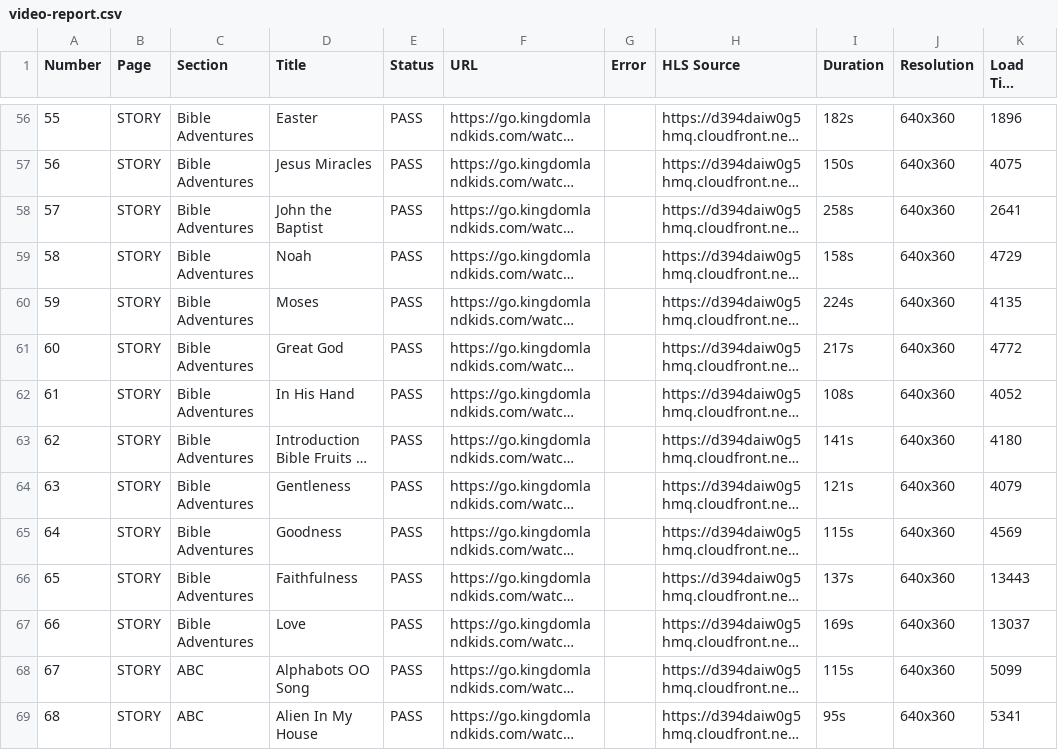
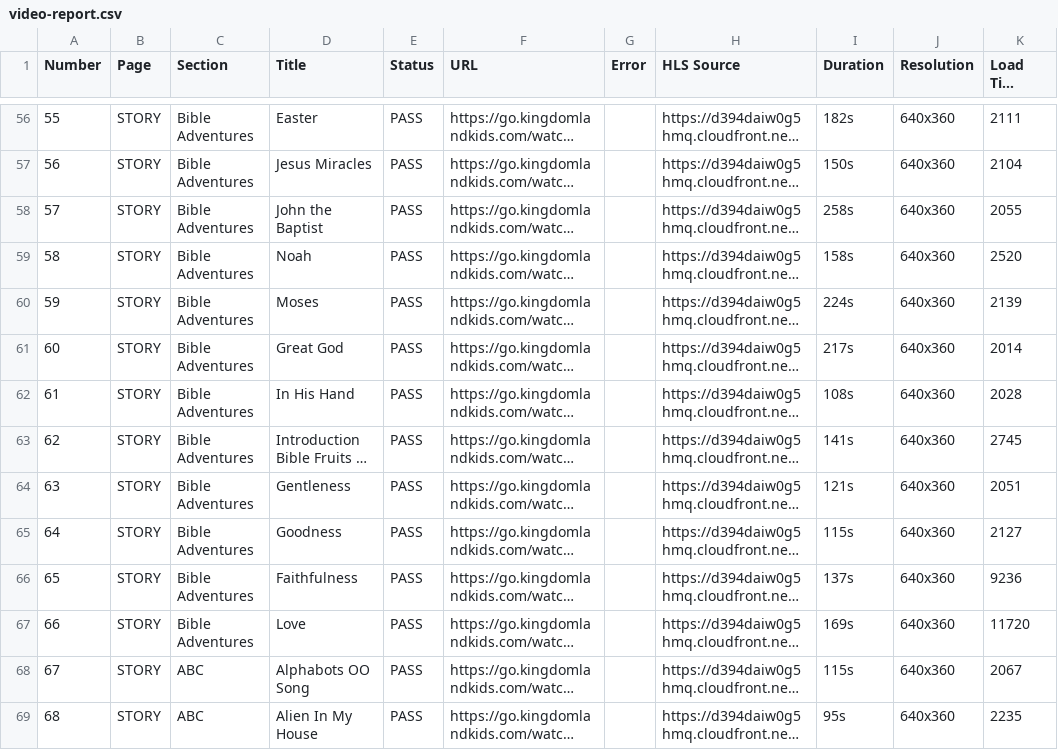
Before and after one commit to jonathantubay06/kingdomland-video-health-checker, a CSV file: video-report.csv, drawn as a sheet; only a part is shown, gaps mark what is left out; long unchanged cells end in …; the diff covers the shown part only; the diff names each change by its address in the sheet, - before the commit and + after, or states it on an @@ line.

```diff
--- a/video-report.csv
+++ b/video-report.csv
-K56 (Load Time (ms)): 1896
+K56 (Load Time (ms)): 2111
-K57 (Load Time (ms)): 4075
+K57 (Load Time (ms)): 2104
-K58 (Load Time (ms)): 2641
+K58 (Load Time (ms)): 2055
-K59 (Load Time (ms)): 4729
+K59 (Load Time (ms)): 2520
-K60 (Load Time (ms)): 4135
+K60 (Load Time (ms)): 2139
-K61 (Load Time (ms)): 4772
+K61 (Load Time (ms)): 2014
-K62 (Load Time (ms)): 4052
+K62 (Load Time (ms)): 2028
-K63 (Load Time (ms)): 4180
+K63 (Load Time (ms)): 2745
-K64 (Load Time (ms)): 4079
+K64 (Load Time (ms)): 2051
-K65 (Load Time (ms)): 4569
+K65 (Load Time (ms)): 2127
-K66 (Load Time (ms)): 13443
+K66 (Load Time (ms)): 9236
-K67 (Load Time (ms)): 13037
+K67 (Load Time (ms)): 11720
-K68 (Load Time (ms)): 5099
+K68 (Load Time (ms)): 2067
-K69 (Load Time (ms)): 5341
+K69 (Load Time (ms)): 2235
```
Also changed, not shown: 140 edited cells elsewhere in this file, 6 other files.
